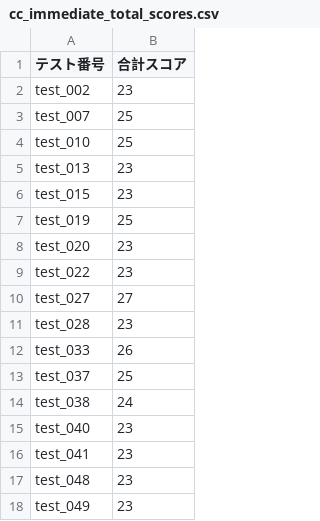
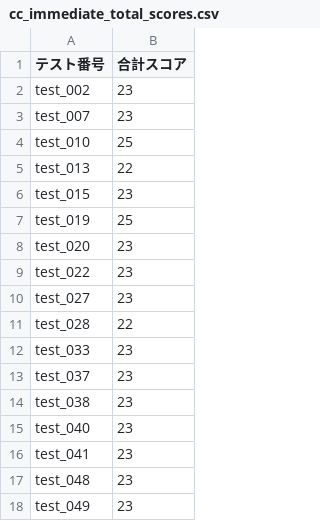
Before and after one commit to RyunosukeFunasako/main-experiment, a CSV file: LLM+scenario-improved/result/cc_immediate_total_scores.csv, drawn as a sheet.

```diff
--- a/LLM+scenario-improved/result/cc_immediate_total_scores.csv
+++ b/LLM+scenario-improved/result/cc_immediate_total_scores.csv
@@ -2,5 +2,5 @@
 test_002,23
-test_007,25
+test_007,23
 test_010,25
-test_013,23
+test_013,22
 test_015,23
@@ -9,7 +9,7 @@ test_020,23
 test_022,23
-test_027,27
-test_028,23
-test_033,26
-test_037,25
-test_038,24
+test_027,23
+test_028,22
+test_033,23
+test_037,23
+test_038,23
 test_040,23
```
Also changed, not shown: LLM+scenario-improved/result/cc_immediate.csv, LLM+scenario-improved/result/dialogue_quality.csv, 12 other files.
